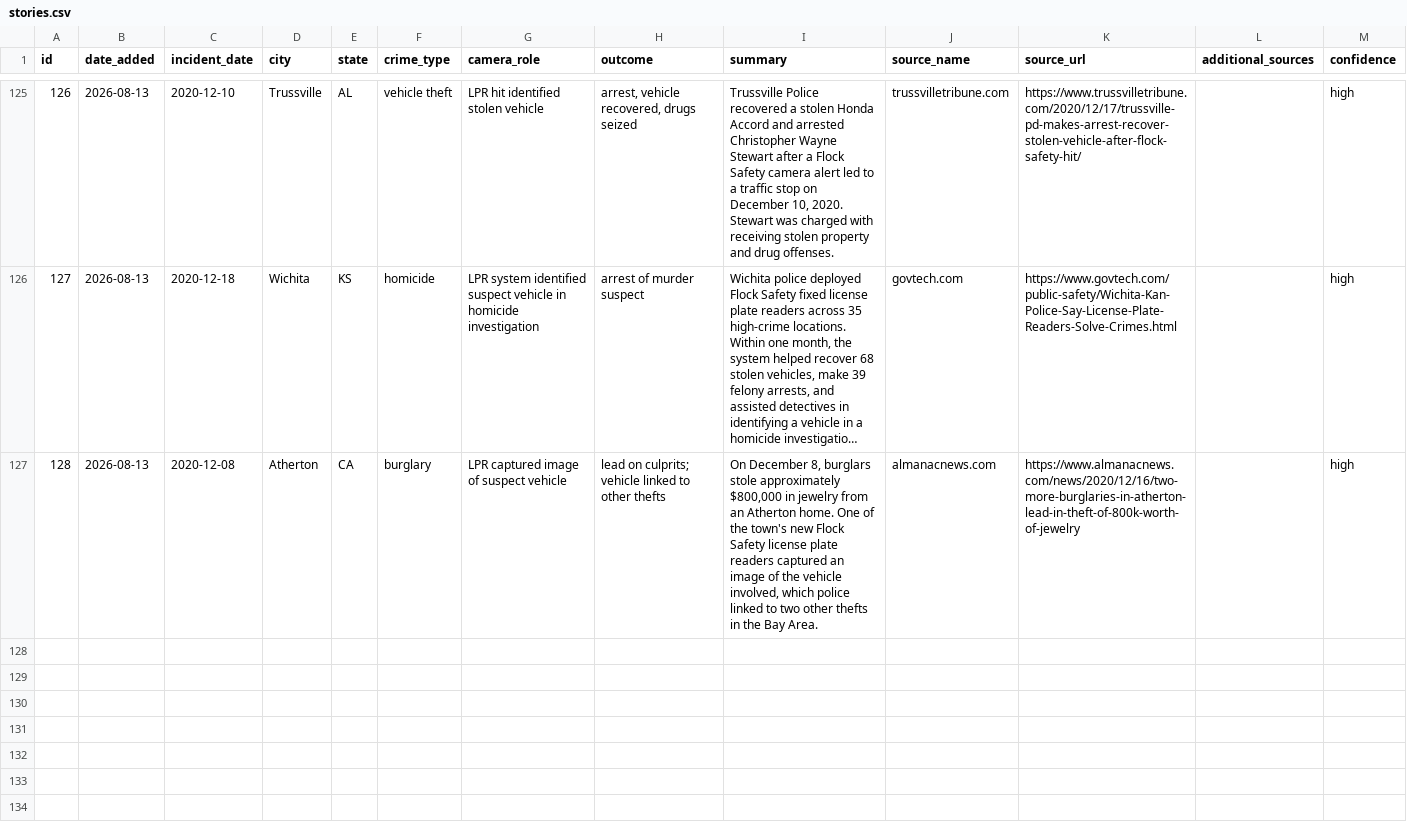
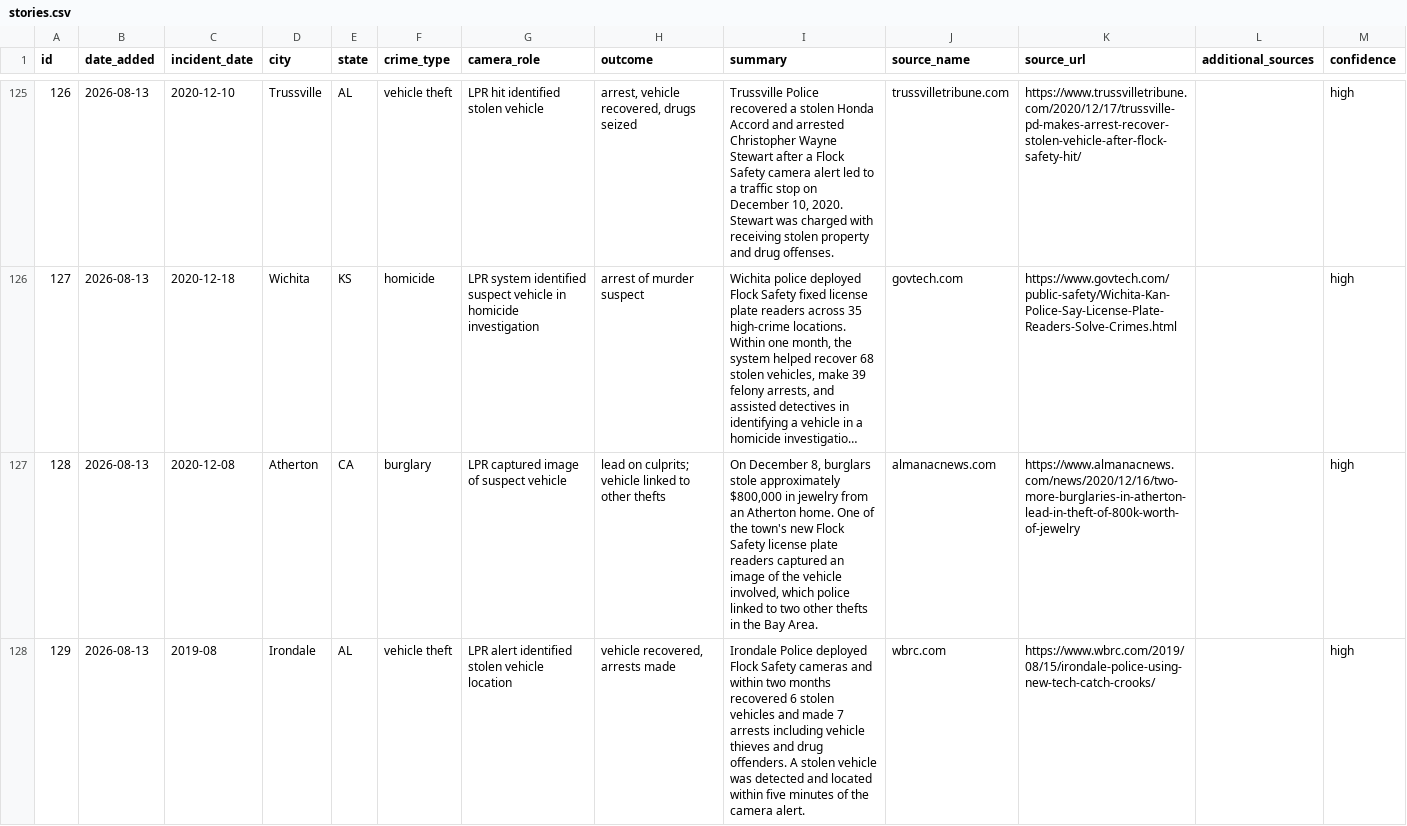
Before and after one commit to CharlesFainLehman/flock-crime-tracker, a CSV file: data/stories.csv, drawn as a sheet; only a part is shown, gaps mark what is left out; long unchanged cells end in ….

```diff
--- a/data/stories.csv
+++ b/data/stories.csv
@@ -127 +127,2 @@ id,date_added,incident_date,city,state,crime_type,camera_role,outcome,summary,so
 128,2026-08-13,2020-12-08,Atherton,CA,burglary,LPR captured image of suspect vehicle,lead on culprits; vehicle linked to other thefts,"On December 8, burglars stole approximately $800,000 in jewelry from an Atherton home. One of the town's new Flock Safety license plate readers captured an image of the vehicle involved, which police linked to two other thefts in the Bay Area.",almanacnews.com,https://www.almanacnews.com/news/2020/12/16/two-more-burglaries-in-atherton-lead-in-theft-of-800k-worth-of-jewelry,,high
+129,2026-08-13,2019-08,Irondale,AL,vehicle theft,LPR alert identified stolen vehicle location,"vehicle recovered, arrests made",Irondale Police deployed Flock Safety cameras and within two months recovered 6 stolen vehicles and made 7 arrests including vehicle thieves and drug offenders. A stolen vehicle was detected and located within five minutes of the camera alert.,wbrc.com,https://www.wbrc.com/2019/08/15/irondale-police-using-new-tech-catch-crooks/,,high
```
Also changed, not shown: 1 other file.
